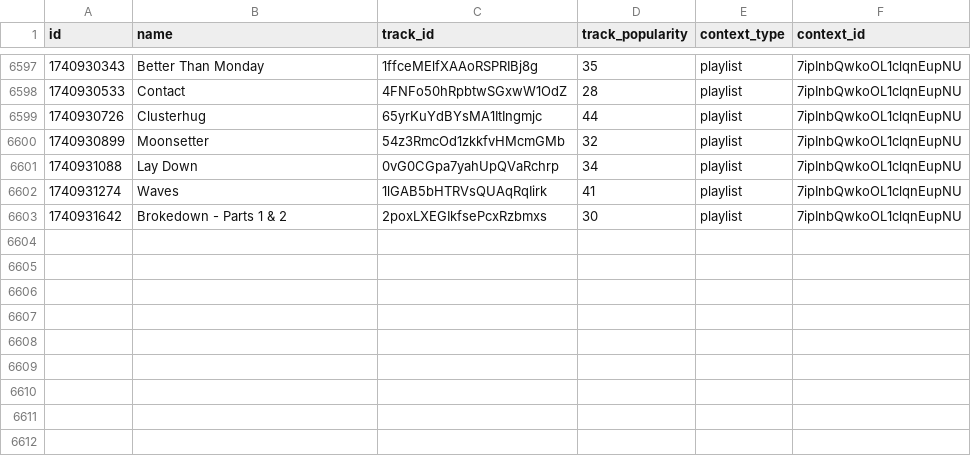
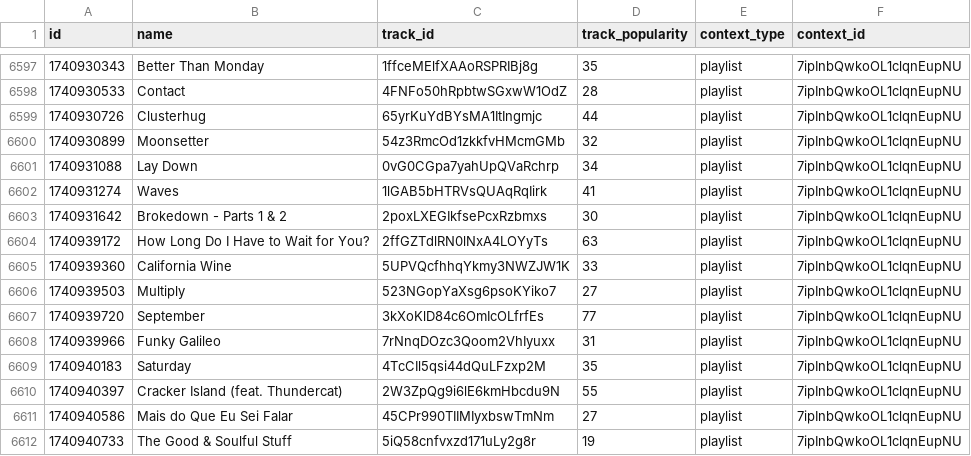
Before and after one commit to iochoa808/SpotifyData, a CSV file: data/recently_played.csv, drawn as a sheet; only a part is shown, gaps mark what is left out.

```diff
--- a/data/recently_played.csv
+++ b/data/recently_played.csv
@@ -6603 +6603,10 @@ id,name,track_id,track_popularity,context_type,context_id
 1740931642,Brokedown - Parts 1 & 2,2poxLXEGIkfsePcxRzbmxs,30,playlist,7ipInbQwkoOL1clqnEupNU
+1740939172,How Long Do I Have to Wait for You?,2ffGZTdlRN0lNxA4LOYyTs,63,playlist,7ipInbQwkoOL1clqnEupNU
+1740939360,California Wine,5UPVQcfhhqYkmy3NWZJW1K,33,playlist,7ipInbQwkoOL1clqnEupNU
+1740939503,Multiply,523NGopYaXsg6psoKYiko7,27,playlist,7ipInbQwkoOL1clqnEupNU
+1740939720,September,3kXoKlD84c6OmIcOLfrfEs,77,playlist,7ipInbQwkoOL1clqnEupNU
+1740939966,Funky Galileo,7rNnqDOzc3Qoom2VhIyuxx,31,playlist,7ipInbQwkoOL1clqnEupNU
+1740940183,Saturday,4TcCIl5qsi44dQuLFzxp2M,35,playlist,7ipInbQwkoOL1clqnEupNU
+1740940397,Cracker Island (feat. Thundercat),2W3ZpQg9i6lE6kmHbcdu9N,55,playlist,7ipInbQwkoOL1clqnEupNU
+1740940586,Mais do Que Eu Sei Falar,45CPr990TIIMIyxbswTmNm,27,playlist,7ipInbQwkoOL1clqnEupNU
+1740940733,The Good & Soulful Stuff,5iQ58cnfvxzd171uLy2g8r,19,playlist,7ipInbQwkoOL1clqnEupNU
```
